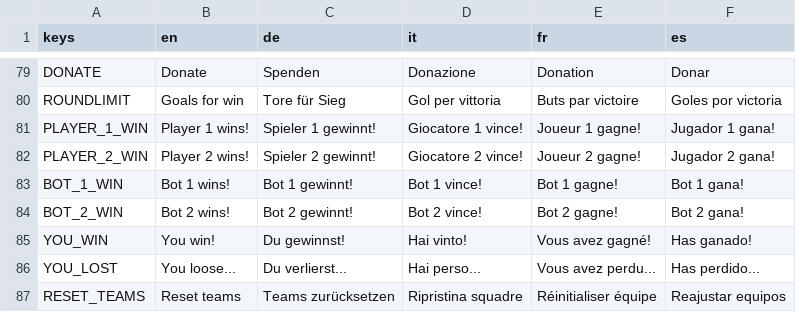
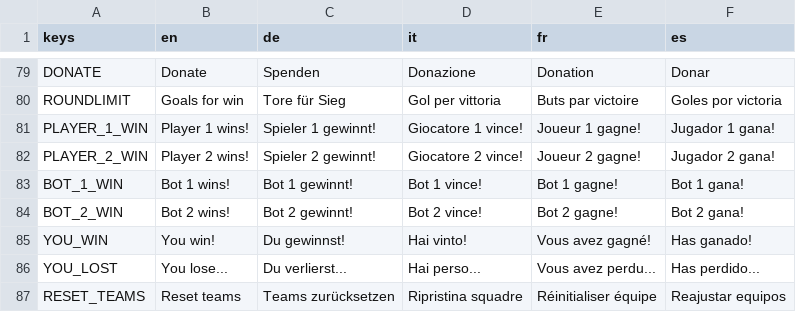
Before and after one commit to dulvui/pocket-broomball, a CSV file: game/translations/translations.csv, drawn as a sheet; only a part is shown, gaps mark what is left out.

Commit message:
Fix lose typo (loose -> lose)

```diff
--- a/game/translations/translations.csv
+++ b/game/translations/translations.csv
@@ -85,3 +85,3 @@ BOT_2_WIN,Bot 2 wins!,Bot 2 gewinnt!,Bot 2 vince!,Bot 2 gagne!,Bot 2 gana!
 YOU_WIN,You win!,Du gewinnst!,Hai vinto!,Vous avez gagné!,Has ganado!
-YOU_LOST,You loose...,Du verlierst...,Hai perso...,Vous avez perdu...,Has perdido...
+YOU_LOST,You lose...,Du verlierst...,Hai perso...,Vous avez perdu...,Has perdido...
 RESET_TEAMS,Reset teams,Teams zurücksetzen,Ripristina squadre,Réinitialiser équipe,Reajustar equipos
```
Also changed, not shown: 7 other files.
